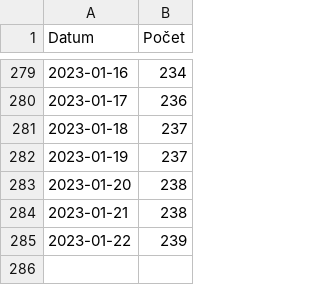
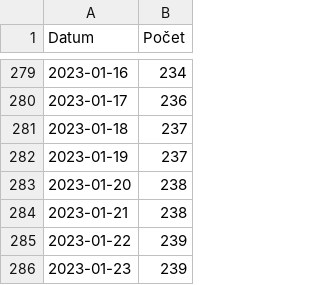
Before and after one commit to pionyr/seznam-datovek, a CSV file: history.csv, drawn as a sheet; only a part is shown, gaps mark what is left out.

```diff
--- a/history.csv
+++ b/history.csv
@@ -285 +285,2 @@ Datum,Počet
 2023-01-22,239
+2023-01-23,239
```
Also changed, not shown: 1 other file.
